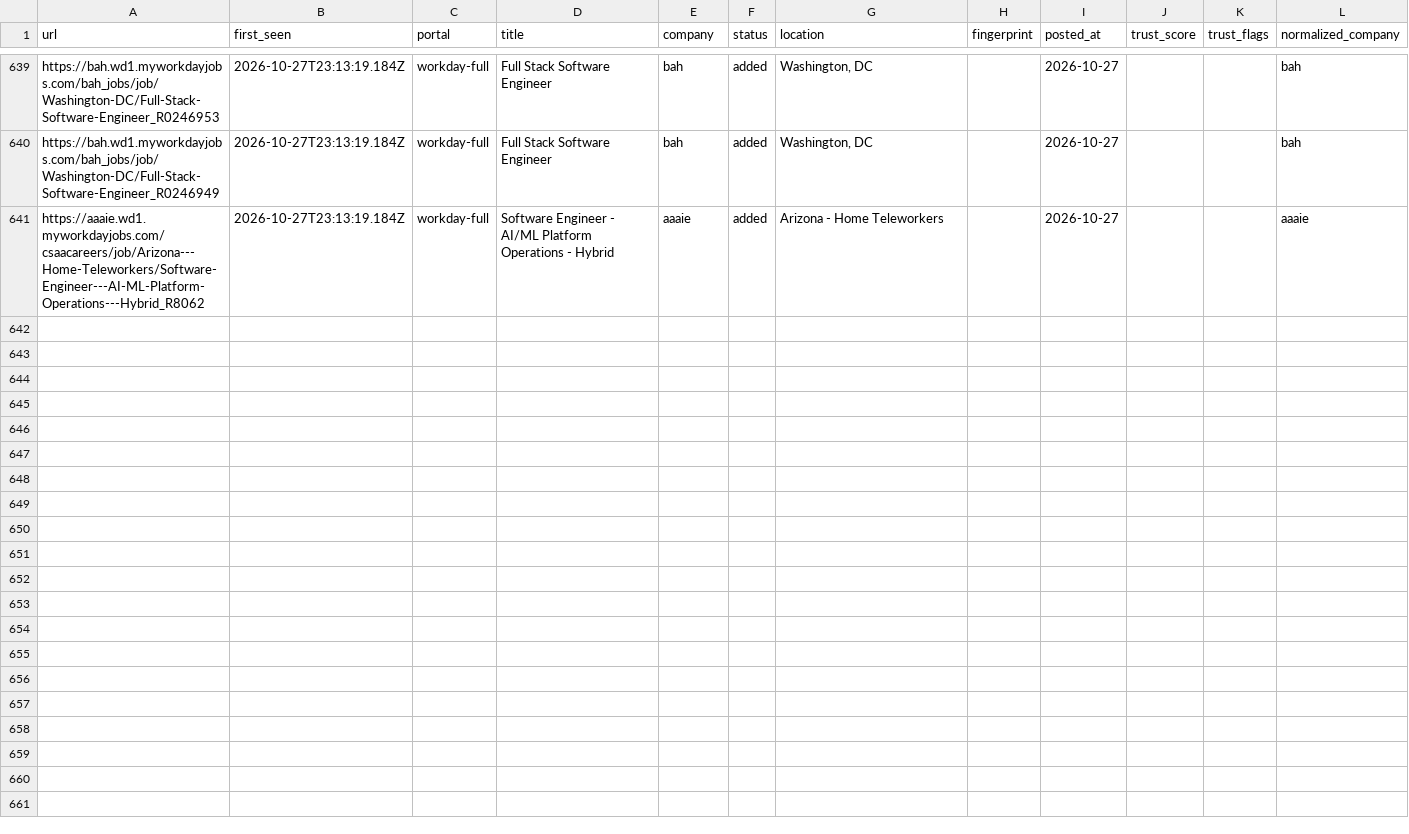
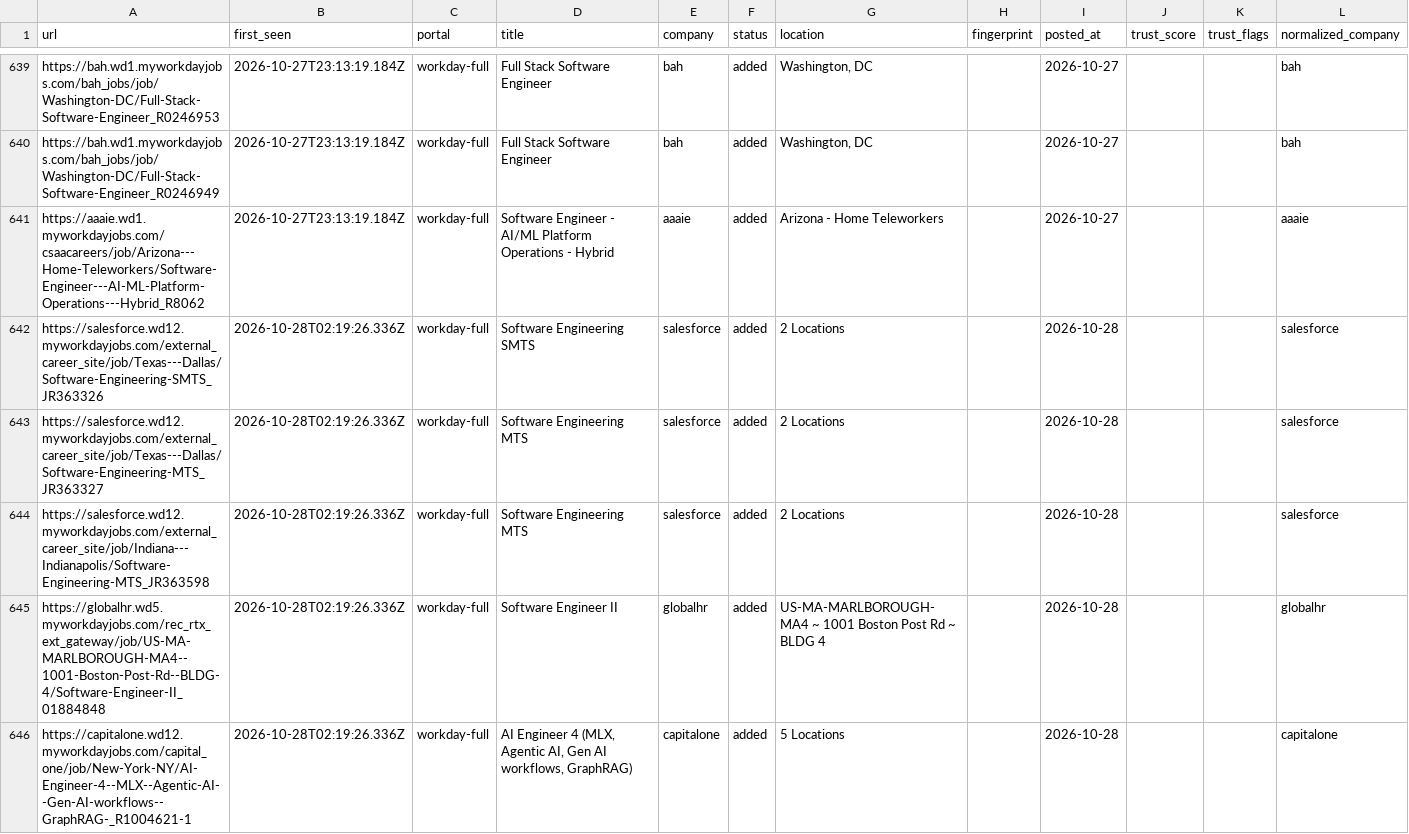
Before and after one commit to manavmalavia18/scoutgrid, a TSV file: data/scan-history-workday.tsv, drawn as a sheet; only a part is shown, gaps mark what is left out; the diff names each change by its address in the sheet, - before the commit and + after, or states it on an @@ line.

```diff
--- a/data/scan-history-workday.tsv
+++ b/data/scan-history-workday.tsv
+row 642: https://salesforce.wd12.myworkdayjobs.com/external_career_site/job/Texas---Dallas/Software-Engineering-SMTS_JR363326 | 2026-10-28T02:19:26.336Z | workday-full | Software Engineering SMTS | salesforce | added | 2 Locations |  | 2026-10-28 |  |  | salesforce
+row 643: https://salesforce.wd12.myworkdayjobs.com/external_career_site/job/Texas---Dallas/Software-Engineering-MTS_JR363327 | 2026-10-28T02:19:26.336Z | workday-full | Software Engineering MTS | salesforce | added | 2 Locations |  | 2026-10-28 |  |  | salesforce
+row 644: https://salesforce.wd12.myworkdayjobs.com/external_career_site/job/Indiana---Indianapolis/Software-Engineering-MTS_JR363598 | 2026-10-28T02:19:26.336Z | workday-full | Software Engineering MTS | salesforce | added | 2 Locations |  | 2026-10-28 |  |  | salesforce
+row 645: https://globalhr.wd5.myworkdayjobs.com/rec_rtx_ext_gateway/job/US-MA-MARLBOROUGH-MA4--1001-Boston-Post-Rd--BLDG-4/Software-Engineer-II_01884848 | 2026-10-28T02:19:26.336Z | workday-full | Software Engineer II | globalhr | added | US-MA-MARLBOROUGH-MA4 ~ 1001 Boston Post Rd ~ BLDG 4 |  | 2026-10-28 |  |  | globalhr
+row 646: https://capitalone.wd12.myworkdayjobs.com/capital_one/job/New-York-NY/AI-Engineer-4--MLX--Agentic-AI--Gen-AI-workflows--GraphRAG-_R1004621-1 | 2026-10-28T02:19:26.336Z | workday-full | AI Engineer 4 (MLX, Agentic AI, Gen AI workflows, GraphRAG) | capitalone | added | 5 Locations |  | 2026-10-28 |  |  | capitalone
```
Also changed, not shown: 3 other files.
